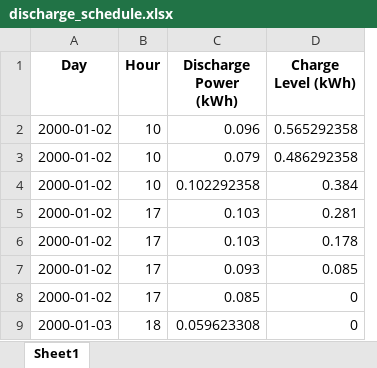
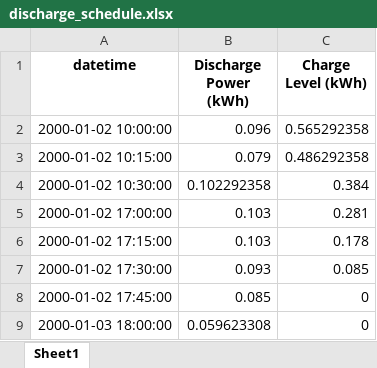
Before and after one commit to landerverhoeven/IPE2025, an Excel workbook: results/discharge_schedule.xlsx, sheet Sheet1, drawn as a sheet; only a part is shown; values as stored, in another font and other column widths than the file's, no borders; removed rows and columns are numbered as before the commit, all else as after; the diff names each change by its address in the sheet, - before the commit and + after, or states it on an @@ line.

```diff
--- a/results/discharge_schedule.xlsx (sheet Sheet1)
+++ b/results/discharge_schedule.xlsx (sheet Sheet1)
-column A (Day), rows 2-9: 2000-01-02 | 2000-01-02 | 2000-01-02 | 2000-01-02 | 2000-01-02 | 2000-01-02 | 2000-01-02 | 2000-01-03
-column B (Hour), rows 2-9: 10 | 10 | 10 | 17 | 17 | 17 | 17 | 18
+column A (datetime), rows 2-9: 2000-01-02 10:00:00 | 2000-01-02 10:15:00 | 2000-01-02 10:30:00 | 2000-01-02 17:00:00 | 2000-01-02 17:15:00 | 2000-01-02 17:30:00 | 2000-01-02 17:45:00 | 2000-01-03 18:00:00
```
Also changed, not shown: results/charge_schedule.xlsx, results/end_of_day_charge_levels.xlsx, 7 other files.
